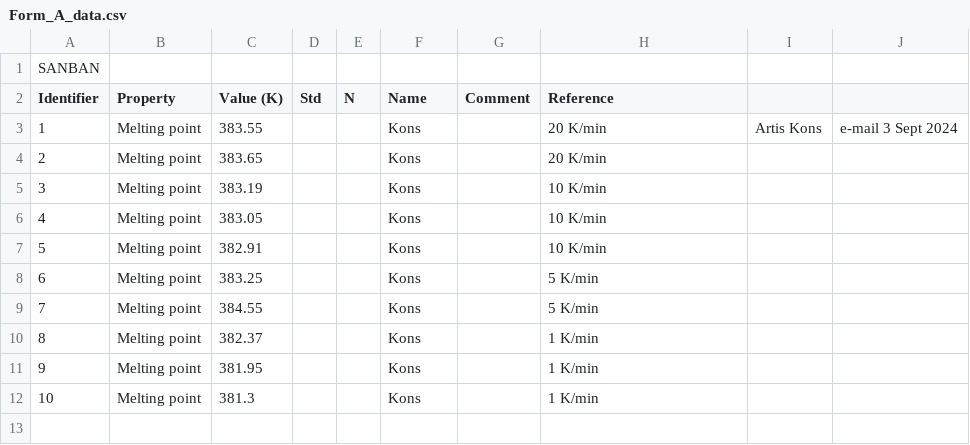
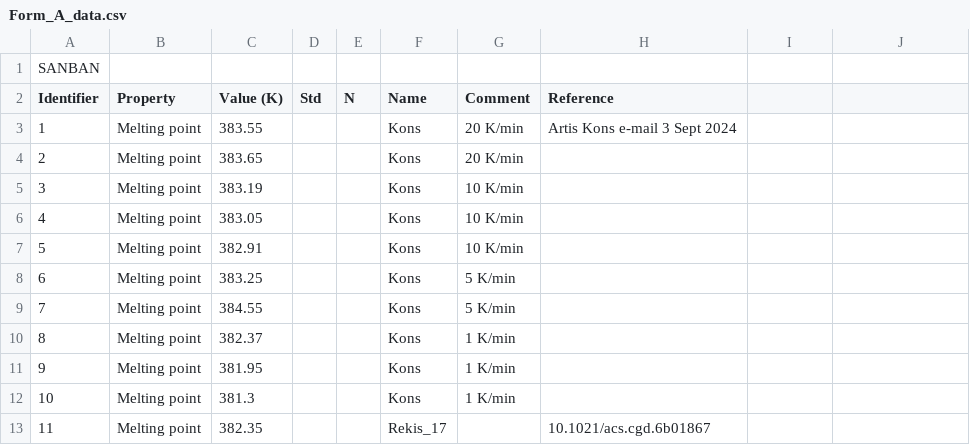
Before and after one commit to ccdc-opensource/collaboration-bestcsp-experimental-data, a CSV file: Phenylpiracetam/Form_A_data.csv, drawn as a sheet.

```diff
--- a/Phenylpiracetam/Form_A_data.csv
+++ b/Phenylpiracetam/Form_A_data.csv
@@ -2,11 +2,12 @@ SANBAN
 Identifier,	Property,		     Value (K),		Std, 	N,       Name,	              Comment,            Reference
-1,         Melting point,        383.55,       ,     ,       Kons,                       , 20 K/min, Artis Kons, e-mail 3 Sept 2024
-2,         Melting point,        383.65,       ,     ,       Kons,                       , 20 K/min
-3,         Melting point,        383.19,       ,     ,       Kons,                       , 10 K/min
-4,         Melting point,        383.05,       ,     ,       Kons,                       , 10 K/min
-5,         Melting point,        382.91,       ,     ,       Kons,                       , 10 K/min
-6,         Melting point,        383.25,       ,     ,       Kons,                       , 5 K/min
-7,         Melting point,        384.55,       ,     ,       Kons,                       , 5 K/min
-8,         Melting point,        382.37,       ,     ,       Kons,                       , 1 K/min
-9,         Melting point,        381.95,       ,     ,       Kons,                       , 1 K/min
-10,        Melting point,        381.3 ,       ,     ,       Kons,                       , 1 K/min
+1,         Melting point,        383.55,       ,     ,       Kons,                        20 K/min, Artis Kons e-mail 3 Sept 2024
+2,         Melting point,        383.65,       ,     ,       Kons,                        20 K/min,
+3,         Melting point,        383.19,       ,     ,       Kons,                        10 K/min,
+4,         Melting point,        383.05,       ,     ,       Kons,                        10 K/min,
+5,         Melting point,        382.91,       ,     ,       Kons,                        10 K/min,
+6,         Melting point,        383.25,       ,     ,       Kons,                        5 K/min,
+7,         Melting point,        384.55,       ,     ,       Kons,                        5 K/min,
+8,         Melting point,        382.37,       ,     ,       Kons,                        1 K/min,
+9,         Melting point,        381.95,       ,     ,       Kons,                        1 K/min,
+10,        Melting point,        381.3 ,       ,     ,       Kons,                        1 K/min,
+11,        Melting point,        382.35,       ,     ,       Rekis_17,                           ,   10.1021/acs.cgd.6b01867
```
Also changed, not shown: Phenylpiracetam/Form_A_enthalpy_melting.csv, Phenylpiracetam/Form_B_enthalpy_melting.csv, 1 other file.
